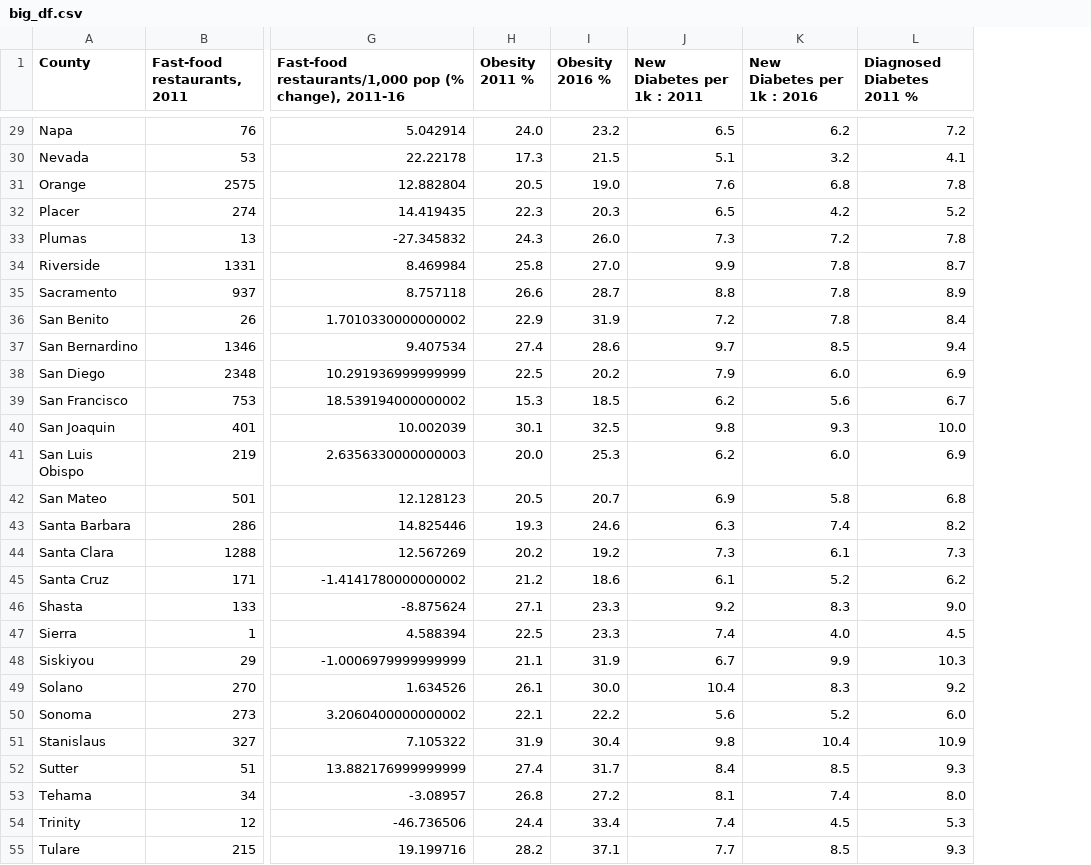
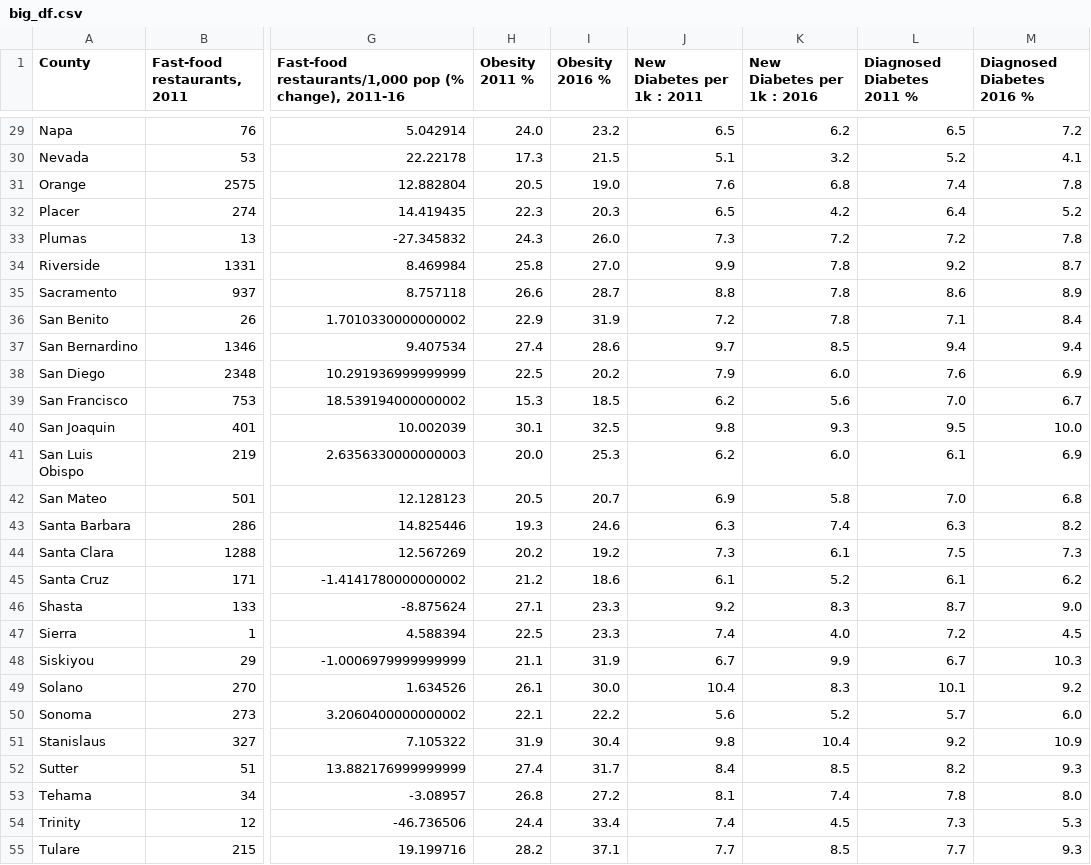
Before and after one commit to improvbutterfly/Fast-Food-Analysis-California, a CSV file: Analysis/data/big_df.csv, drawn as a sheet; only a part is shown, gaps mark what is left out; the diff covers the shown part only; the diff names each change by its address in the sheet, - before the commit and + after, or states it on an @@ line.

```diff
--- a/Analysis/data/big_df.csv
+++ b/Analysis/data/big_df.csv
+column M (Diagnosed Diabetes 2016 %), rows 29-55: 7.2 | 4.1 | 7.8 | 5.2 | 7.8 | 8.7 | 8.9 | 8.4 | 9.4 | 6.9 | 6.7 | 10.0 | 6.9 | 6.8 | 8.2 | 7.3 | 6.2 | 9.0 | 4.5 | 10.3 | 9.2 | 6.0 | 10.9 | 9.3 | 8.0 | 5.3 | 9.3
-L29 (Diagnosed Diabetes 2011 %): 7.2
+L29 (Diagnosed Diabetes 2011 %): 6.5
-L30 (Diagnosed Diabetes 2011 %): 4.1
+L30 (Diagnosed Diabetes 2011 %): 5.2
-L31 (Diagnosed Diabetes 2011 %): 7.8
+L31 (Diagnosed Diabetes 2011 %): 7.4
-L32 (Diagnosed Diabetes 2011 %): 5.2
+L32 (Diagnosed Diabetes 2011 %): 6.4
-L33 (Diagnosed Diabetes 2011 %): 7.8
+L33 (Diagnosed Diabetes 2011 %): 7.2
-L34 (Diagnosed Diabetes 2011 %): 8.7
+L34 (Diagnosed Diabetes 2011 %): 9.2
-L35 (Diagnosed Diabetes 2011 %): 8.9
+L35 (Diagnosed Diabetes 2011 %): 8.6
-L36 (Diagnosed Diabetes 2011 %): 8.4
+L36 (Diagnosed Diabetes 2011 %): 7.1
-L38 (Diagnosed Diabetes 2011 %): 6.9
+L38 (Diagnosed Diabetes 2011 %): 7.6
-L39 (Diagnosed Diabetes 2011 %): 6.7
+L39 (Diagnosed Diabetes 2011 %): 7.0
-L40 (Diagnosed Diabetes 2011 %): 10.0
+L40 (Diagnosed Diabetes 2011 %): 9.5
-L41 (Diagnosed Diabetes 2011 %): 6.9
+L41 (Diagnosed Diabetes 2011 %): 6.1
-L42 (Diagnosed Diabetes 2011 %): 6.8
+L42 (Diagnosed Diabetes 2011 %): 7.0
-L43 (Diagnosed Diabetes 2011 %): 8.2
+L43 (Diagnosed Diabetes 2011 %): 6.3
-L44 (Diagnosed Diabetes 2011 %): 7.3
+L44 (Diagnosed Diabetes 2011 %): 7.5
-L45 (Diagnosed Diabetes 2011 %): 6.2
+L45 (Diagnosed Diabetes 2011 %): 6.1
-L46 (Diagnosed Diabetes 2011 %): 9.0
+L46 (Diagnosed Diabetes 2011 %): 8.7
-L47 (Diagnosed Diabetes 2011 %): 4.5
+L47 (Diagnosed Diabetes 2011 %): 7.2
-L48 (Diagnosed Diabetes 2011 %): 10.3
+L48 (Diagnosed Diabetes 2011 %): 6.7
-L49 (Diagnosed Diabetes 2011 %): 9.2
+L49 (Diagnosed Diabetes 2011 %): 10.1
-L50 (Diagnosed Diabetes 2011 %): 6.0
+L50 (Diagnosed Diabetes 2011 %): 5.7
-L51 (Diagnosed Diabetes 2011 %): 10.9
+L51 (Diagnosed Diabetes 2011 %): 9.2
-L52 (Diagnosed Diabetes 2011 %): 9.3
+L52 (Diagnosed Diabetes 2011 %): 8.2
-L53 (Diagnosed Diabetes 2011 %): 8.0
+L53 (Diagnosed Diabetes 2011 %): 7.8
-L54 (Diagnosed Diabetes 2011 %): 5.3
+L54 (Diagnosed Diabetes 2011 %): 7.3
-L55 (Diagnosed Diabetes 2011 %): 9.3
+L55 (Diagnosed Diabetes 2011 %): 7.7
```
Also changed, not shown: 30 edited cells elsewhere in this file, Analysis/data/census_health_ff_2011_2016.csv, 11 other files.
